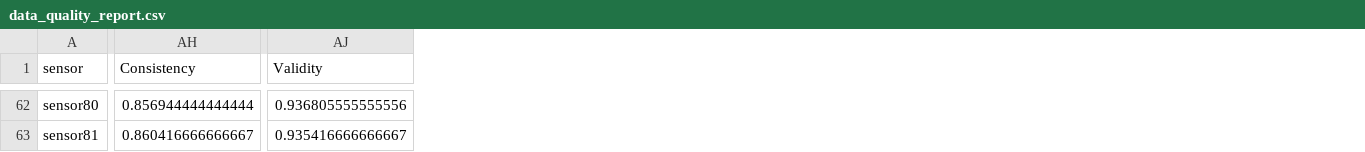
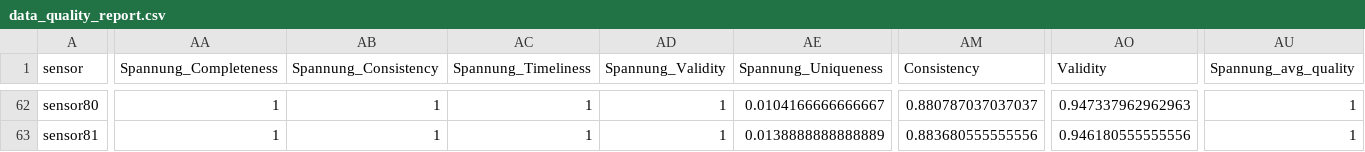
Before and after one commit to beersbrainfood/da_modularbeit, a CSV file: data/data_quality_report.csv, drawn as a sheet; only a part is shown, gaps mark what is left out; addresses are those after the commit; the diff covers the shown part only; the diff names each change by its address in the sheet, - before the commit and + after, or states it on an @@ line.

Commit message:
Mehrere Sensoren auswählbar für alle Tabs, und zurücksetzbar

```diff
--- a/data/data_quality_report.csv
+++ b/data/data_quality_report.csv
+column AA (Spannung_Completeness), rows 62-63: 1 | 1
+column AB (Spannung_Consistency), rows 62-63: 1 | 1
+column AC (Spannung_Timeliness), rows 62-63: 1 | 1
+column AD (Spannung_Validity), rows 62-63: 1 | 1
+column AE (Spannung_Uniqueness), rows 62-63: 0.0104166666666667 | 0.0138888888888889
+column AU (Spannung_avg_quality), rows 62-63: 1 | 1
-AM62 (Consistency): 0.856944444444444
+AM62 (Consistency): 0.880787037037037
-AO62 (Validity): 0.936805555555556
+AO62 (Validity): 0.947337962962963
-AM63 (Consistency): 0.860416666666667
+AM63 (Consistency): 0.883680555555556
-AO63 (Validity): 0.935416666666667
+AO63 (Validity): 0.946180555555556
```
Also changed, not shown: 121 edited cells elsewhere in this file, 2 other files.
